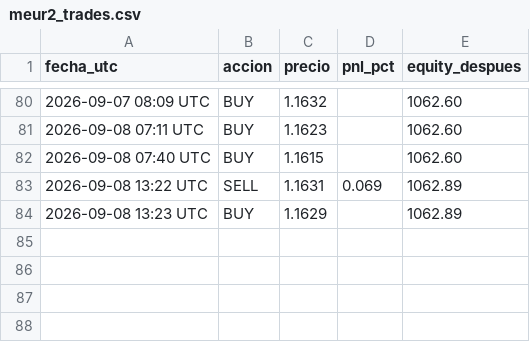
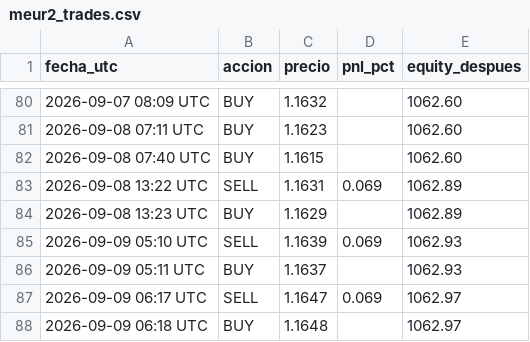
Before and after one commit to christianprimero926/btc-bot-panel, a CSV file: meur2_trades.csv, drawn as a sheet; only a part is shown, gaps mark what is left out; the diff names each change by its address in the sheet, - before the commit and + after, or states it on an @@ line.

Commit message:
data: actualiza panel [skip ci]

```diff
--- a/meur2_trades.csv
+++ b/meur2_trades.csv
+row 85: 2026-09-09 05:10 UTC | SELL | 1.1639 | 0.069 | 1062.93
+row 86: 2026-09-09 05:11 UTC | BUY | 1.1637 |  | 1062.93
+row 87: 2026-09-09 06:17 UTC | SELL | 1.1647 | 0.069 | 1062.97
+row 88: 2026-09-09 06:18 UTC | BUY | 1.1648 |  | 1062.97
```
Also changed, not shown: equity_history.csv, eth_equity_history.csv, 25 other files.
